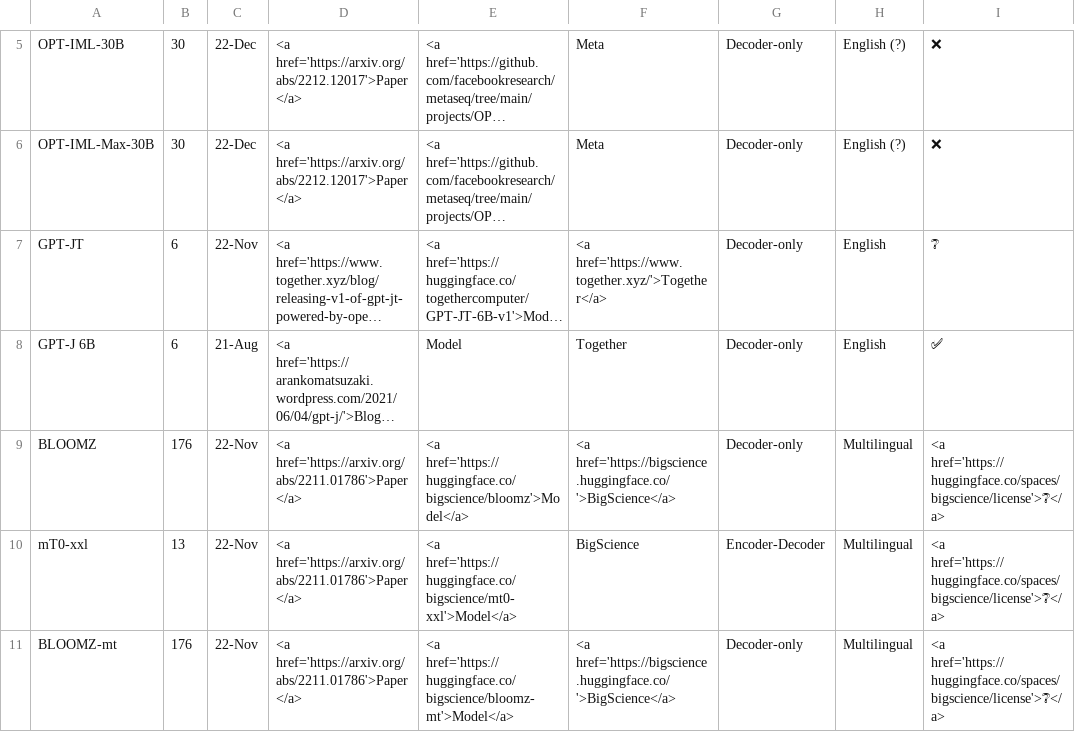
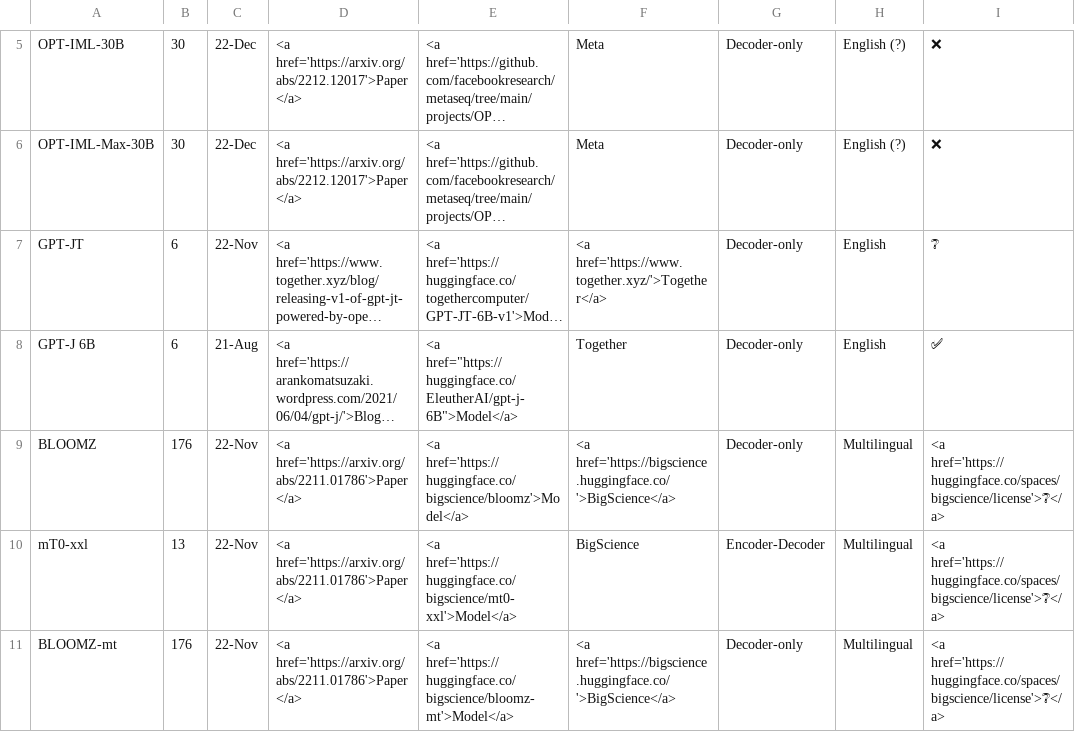
Before and after one commit to anutkk/open-source-llms, a CSV file: _data/llms.csv, drawn as a sheet; only a part is shown, gaps mark what is left out; long unchanged cells end in …; the diff names each change by its address in the sheet, - before the commit and + after, or states it on an @@ line.

Commit message:
Correct GPT-J link

```diff
--- a/_data/llms.csv
+++ b/_data/llms.csv
-E8: Model
+E8: <a href="https://huggingface.co/EleutherAI/gpt-j-6B">Model</a>
```
